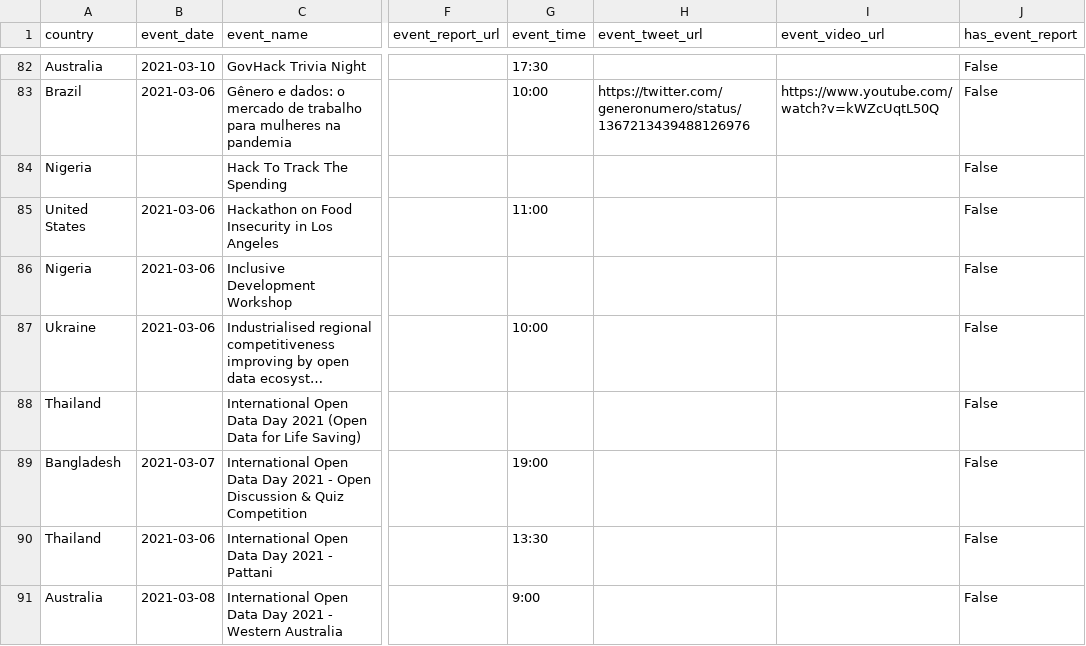
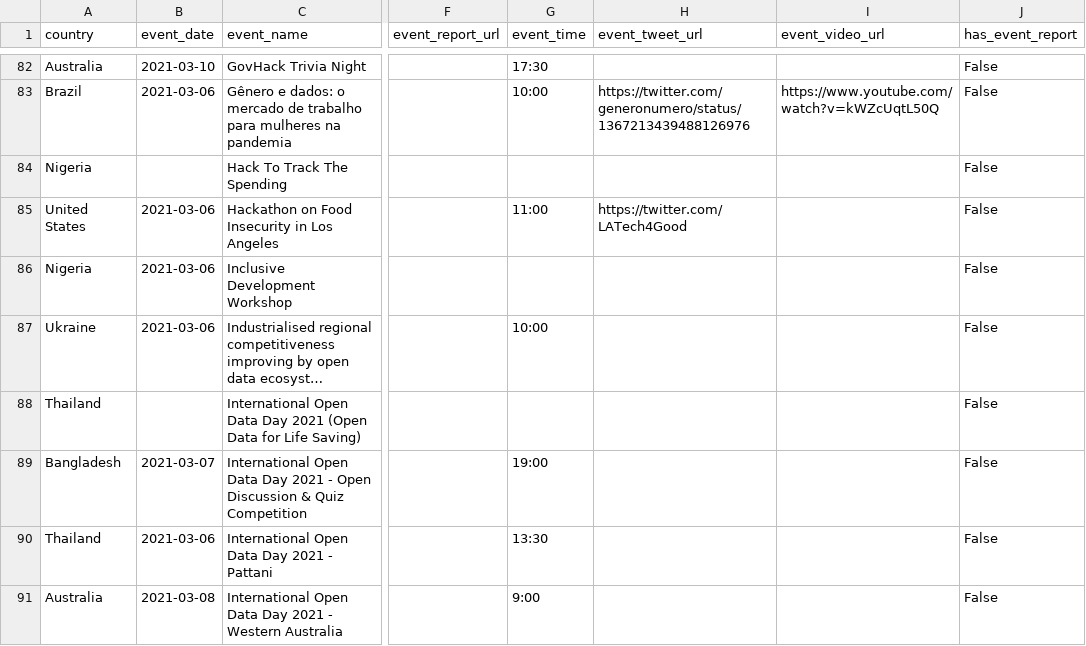
Before and after one commit to okfn/opendataday, a CSV file: Datasets/Events 2021.csv, drawn as a sheet; only a part is shown, gaps mark what is left out; long unchanged cells end in …; the diff covers the shown part only; the diff names each change by its address in the sheet, - before the commit and + after, or states it on an @@ line.

```diff
--- a/Datasets/Events 2021.csv
+++ b/Datasets/Events 2021.csv
-H85 (event_tweet_url): (empty)
+H85 (event_tweet_url): https://twitter.com/LATech4Good
```
Also changed, not shown: 11 edited cells elsewhere in this file, 1 other file.
